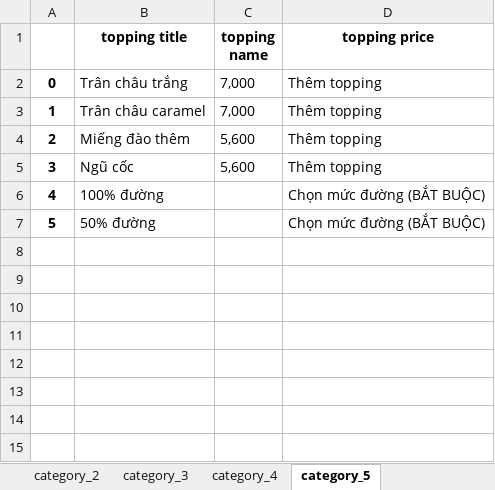
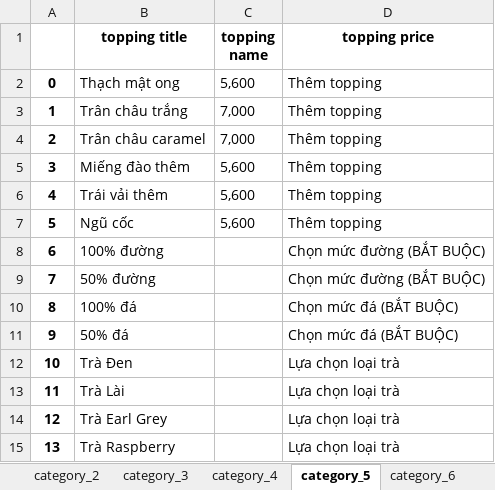
Before and after one commit to ltphy/CrawlNow, an Excel workbook: food.xlsx, sheet category_5, drawn as a sheet; values as stored, in another font and other column widths than the file's, no borders; addresses are those after the commit; the diff names each change by its address in the sheet, - before the commit and + after, or states it on an @@ line.

```diff
--- a/food.xlsx (sheet category_5)
+++ b/food.xlsx (sheet category_5)
+sheet tab: category_6
+row 2: 0 | Thạch mật ong | 5,600 | Thêm topping
@@ column A renumbered between rows 3 and 9 @@
+row 6: 4 | Trái vải thêm | 5,600 | Thêm topping
+row 10: 8 | 100% đá |  | Chọn mức đá (BẮT BUỘC)
+row 11: 9 | 50% đá |  | Chọn mức đá (BẮT BUỘC)
+row 12: 10 | Trà Đen |  | Lựa chọn loại trà
+row 13: 11 | Trà Lài |  | Lựa chọn loại trà
+row 14: 12 | Trà Earl Grey |  | Lựa chọn loại trà
+row 15: 13 | Trà Raspberry |  | Lựa chọn loại trà
```
Also changed, not shown: sheet food, sheet category_0, sheet category_4, sheet category_3, sheet category_1, sheet category_2, 5 other files.
